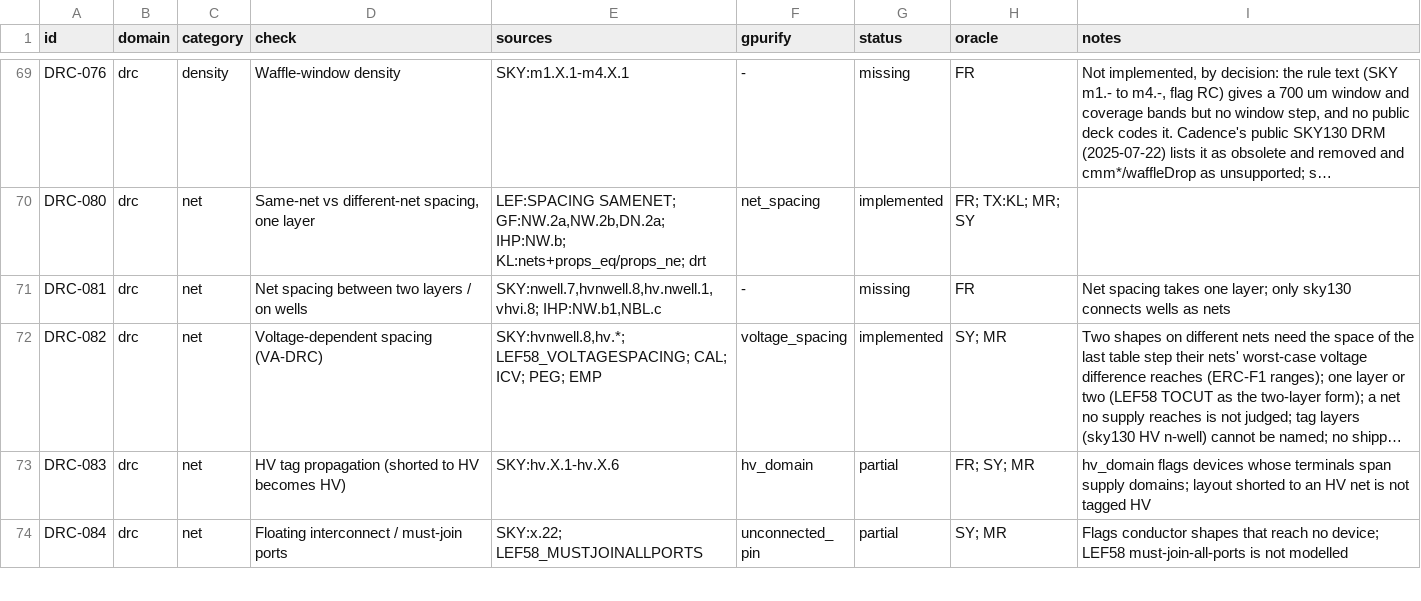
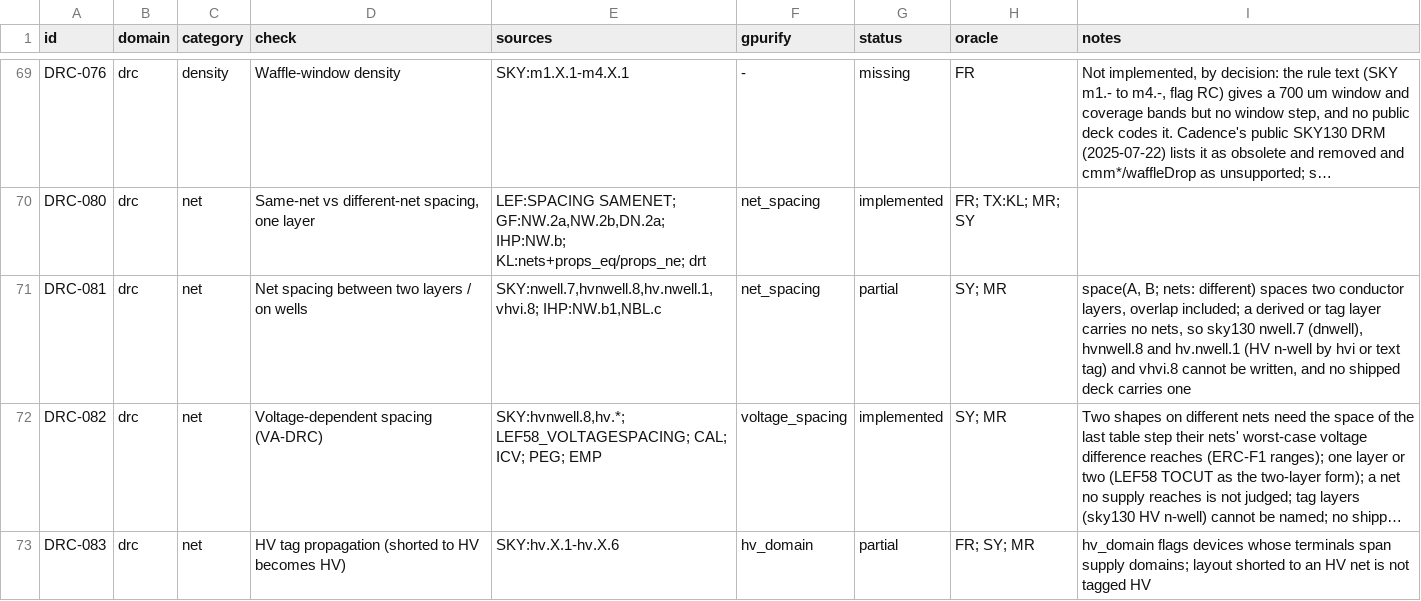
Before and after one commit to UW-ASIC/GPurify, a TSV file: docs/check-catalog.tsv, drawn as a sheet; only a part is shown, gaps mark what is left out; the shorter side is filled out with more unchanged rows; long unchanged cells end in …; the diff names each change by its address in the sheet, - before the commit and + after, or states it on an @@ line.

```diff
--- a/docs/check-catalog.tsv
+++ b/docs/check-catalog.tsv
-F71 (gpurify): -
+F71 (gpurify): net_spacing
-G71 (status): missing
+G71 (status): partial
-H71 (oracle): FR
+H71 (oracle): SY; MR
-I71 (notes): Net spacing takes one layer; only sky130 connects wells as nets
+I71 (notes): space(A, B; nets: different) spaces two conductor layers, overlap included; a derived or tag layer carries no nets, so sky130 nwell.7 (dnwell), hvnwell.8 and hv.nwell.1 (HV n-well by hvi or text tag) and vhvi.8 cannot be written, and no shipped deck carries one
```
Also changed, not shown: 11 other files.
